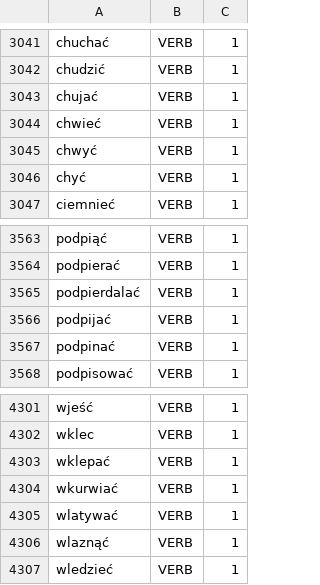
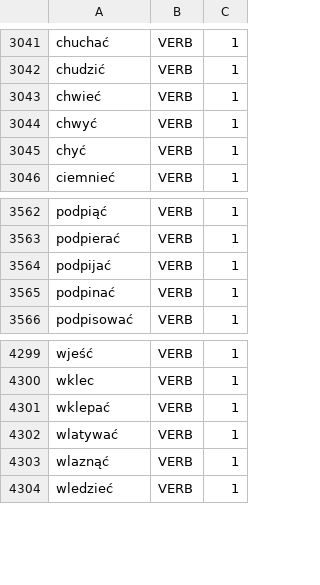
Before and after one commit to aradzie/napisy, a CSV file: freq-verb.csv, drawn as a sheet; only a part is shown, gaps mark what is left out.

```diff
--- a/freq-verb.csv
+++ b/freq-verb.csv
@@ -3042,3 +3042,2 @@ chuchać,VERB,1
 chudzić,VERB,1
-chujać,VERB,1
 chwieć,VERB,1
@@ -3564,3 +3563,2 @@ podpiąć,VERB,1
 podpierać,VERB,1
-podpierdalać,VERB,1
 podpijać,VERB,1
@@ -4303,3 +4301,2 @@ wklec,VERB,1
 wklepać,VERB,1
-wkurwiać,VERB,1
 wlatywać,VERB,1
```
Also changed, not shown: freq-adj.csv, freq-adv.csv, 11 other files.
